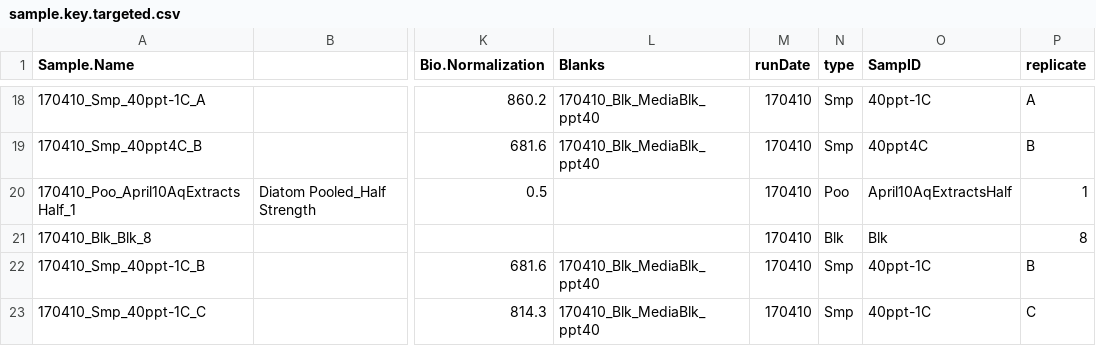
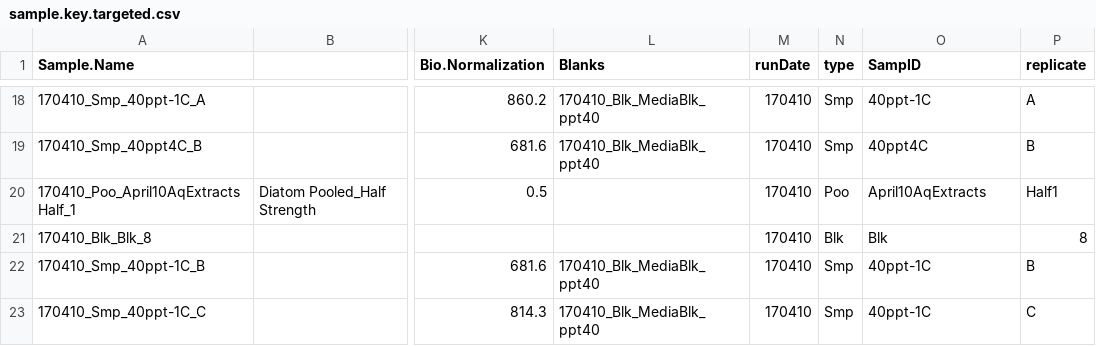
Before and after one commit to IngallsLabUW/B-MIS-normalization, a CSV file: sample.key.targeted.csv, drawn as a sheet; only a part is shown, gaps mark what is left out; the diff covers the shown part only; the diff names each change by its address in the sheet, - before the commit and + after, or states it on an @@ line.

```diff
--- a/sample.key.targeted.csv
+++ b/sample.key.targeted.csv
-O20 (SampID): April10AqExtractsHalf
+O20 (SampID): April10AqExtracts
-P20 (replicate): 1
+P20 (replicate): Half1
```
Also changed, not shown: 34 edited cells elsewhere in this file, New_Normalized_data_QC_outputExampleSkylineOutput.csv, 1 other file.
